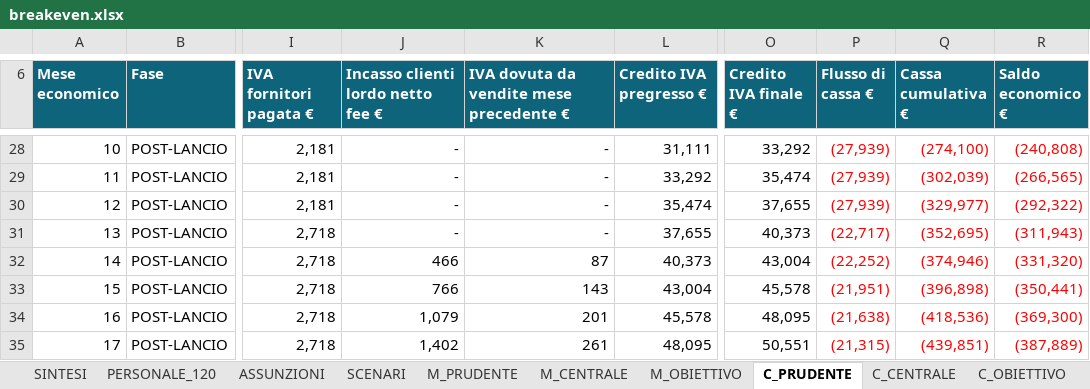
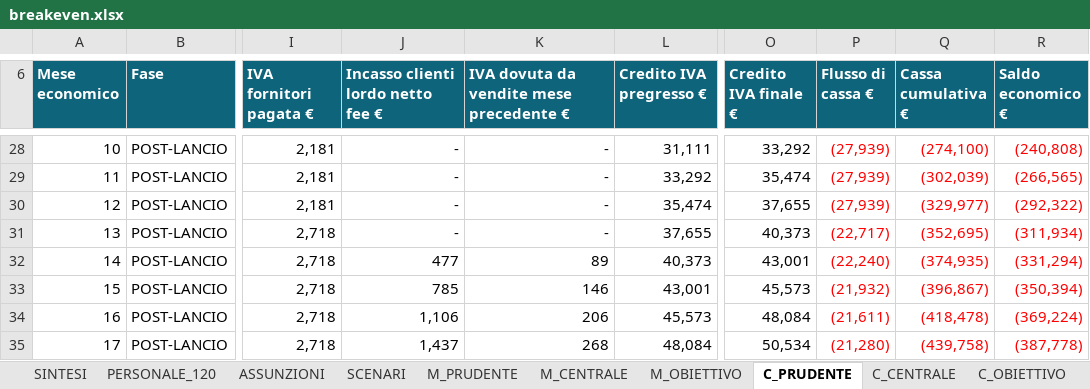
Before and after one commit to horizon-glitch-studio/gruppo-08-will-of-the-void-docs, an Excel workbook: breakeven.xlsx, sheet C_PRUDENTE, drawn as a sheet; only a part is shown, gaps mark what is left out; values as stored, in another font and other column widths than the file's, no borders; the diff covers the shown part only; the diff names each change by its address in the sheet, - before the commit and + after, or states it on an @@ line.

```diff
--- a/breakeven.xlsx (sheet C_PRUDENTE)
+++ b/breakeven.xlsx (sheet C_PRUDENTE)
-R31 (Saldo economico €): (311,943)
+R31 (Saldo economico €): (311,934)
-J32: 466
+J32: 477
-K32: 87
+K32: 89
-O32 (Credito IVA finale €): 43,004
+O32 (Credito IVA finale €): 43,001
-P32 (Flusso di cassa €): (22,252)
+P32 (Flusso di cassa €): (22,240)
-Q32 (Cassa cumulativa €): (374,946)
+Q32 (Cassa cumulativa €): (374,935)
-R32 (Saldo economico €): (331,320)
+R32 (Saldo economico €): (331,294)
-J33: 766
+J33: 785
-K33: 143
+K33: 146
-L33 (Credito IVA pregresso €): 43,004
+L33 (Credito IVA pregresso €): 43,001
-O33 (Credito IVA finale €): 45,578
+O33 (Credito IVA finale €): 45,573
-P33 (Flusso di cassa €): (21,951)
+P33 (Flusso di cassa €): (21,932)
-Q33 (Cassa cumulativa €): (396,898)
+Q33 (Cassa cumulativa €): (396,867)
-R33 (Saldo economico €): (350,441)
+R33 (Saldo economico €): (350,394)
-J34: 1,079
+J34: 1,106
-K34: 201
+K34: 206
-L34 (Credito IVA pregresso €): 45,578
+L34 (Credito IVA pregresso €): 45,573
-O34 (Credito IVA finale €): 48,095
+O34 (Credito IVA finale €): 48,084
-P34 (Flusso di cassa €): (21,638)
+P34 (Flusso di cassa €): (21,611)
-Q34 (Cassa cumulativa €): (418,536)
+Q34 (Cassa cumulativa €): (418,478)
-R34 (Saldo economico €): (369,300)
+R34 (Saldo economico €): (369,224)
-J35: 1,402
+J35: 1,437
-K35: 261
+K35: 268
-L35 (Credito IVA pregresso €): 48,095
+L35 (Credito IVA pregresso €): 48,084
-O35 (Credito IVA finale €): 50,551
+O35 (Credito IVA finale €): 50,534
-P35 (Flusso di cassa €): (21,315)
+P35 (Flusso di cassa €): (21,280)
-Q35 (Cassa cumulativa €): (439,851)
+Q35 (Cassa cumulativa €): (439,758)
-R35 (Saldo economico €): (387,889)
+R35 (Saldo economico €): (387,778)
```
Also changed, not shown: 217 edited cells elsewhere in this sheet, sheet M_OBIETTIVO, sheet M_PRUDENTE, sheet M_CENTRALE, sheet C_CENTRALE, sheet C_OBIETTIVO, sheet TRAIETTORIA, 6 more sheets, other sheet tabs, formulas that keep their value, charts or pictures.
